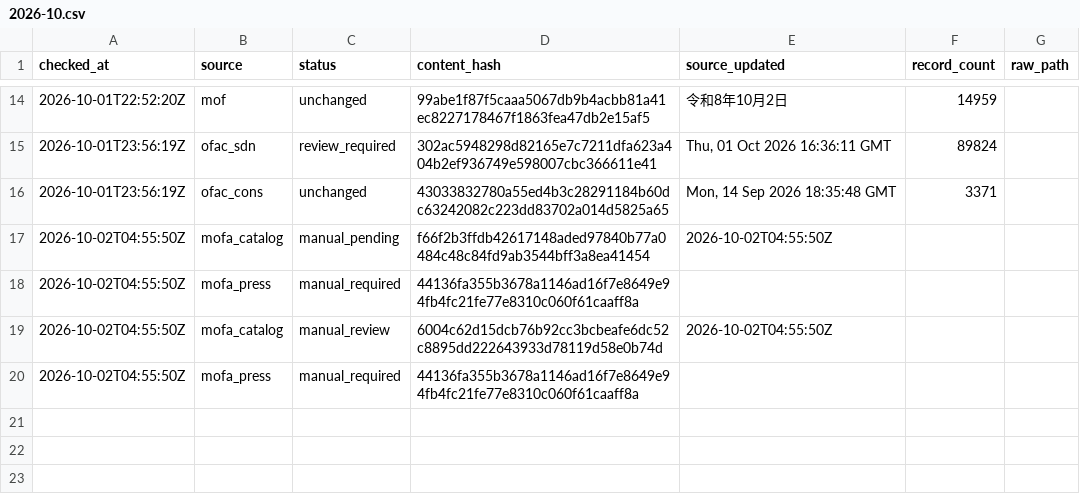
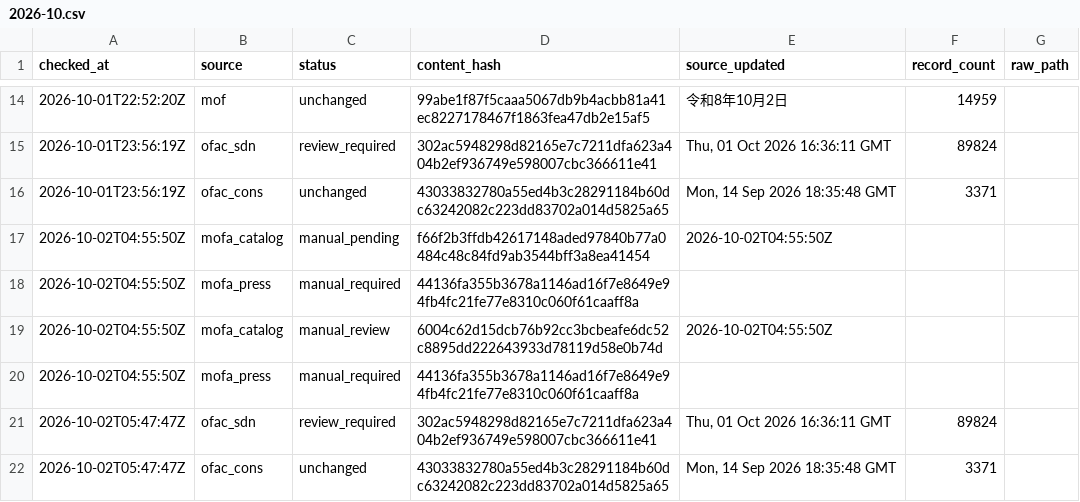
Before and after one commit to kenmizuno-cpu/sanctions-watch, a CSV file: data/heartbeat/2026-10.csv, drawn as a sheet; only a part is shown, gaps mark what is left out.

```diff
--- a/data/heartbeat/2026-10.csv
+++ b/data/heartbeat/2026-10.csv
@@ -20 +20,3 @@ checked_at,source,status,content_hash,source_updated,record_count,raw_path
 2026-10-02T04:55:50Z,mofa_press,manual_required,44136fa355b3678a1146ad16f7e8649e94fb4fc21fe77e8310c060f61caaff8a,,,
+2026-10-02T05:47:47Z,ofac_sdn,review_required,302ac5948298d82165e7c7211dfa623a404b2ef936749e598007cbc366611e41,"Thu, 01 Oct 2026 16:36:11 GMT",89824,
+2026-10-02T05:47:47Z,ofac_cons,unchanged,43033832780a55ed4b3c28291184b60dc63242082c223dd83702a014d5825a65,"Mon, 14 Sep 2026 18:35:48 GMT",3371,
```
Also changed, not shown: data/dashboard/status.csv, data/source_audit/2026-10.csv, 1 other file.
